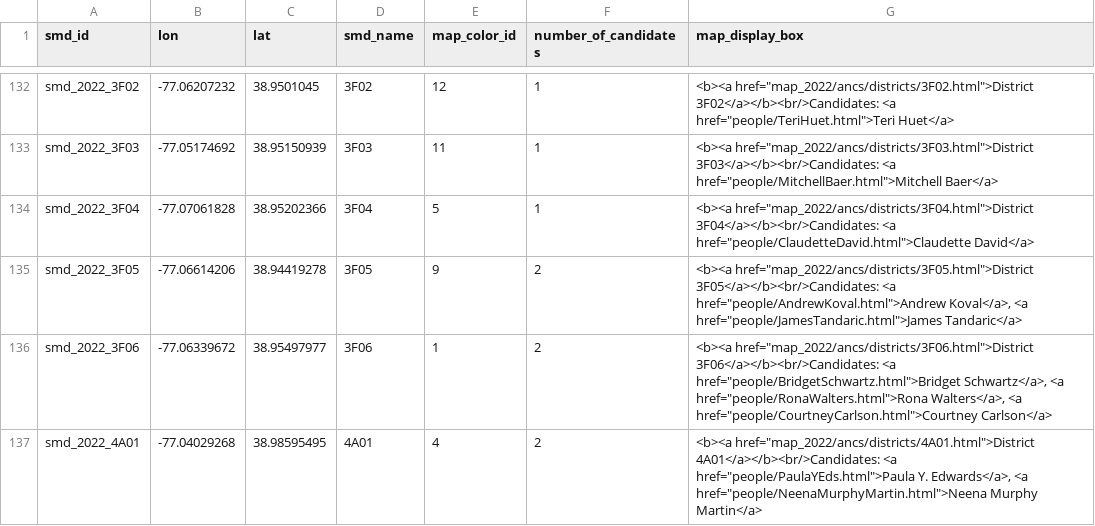
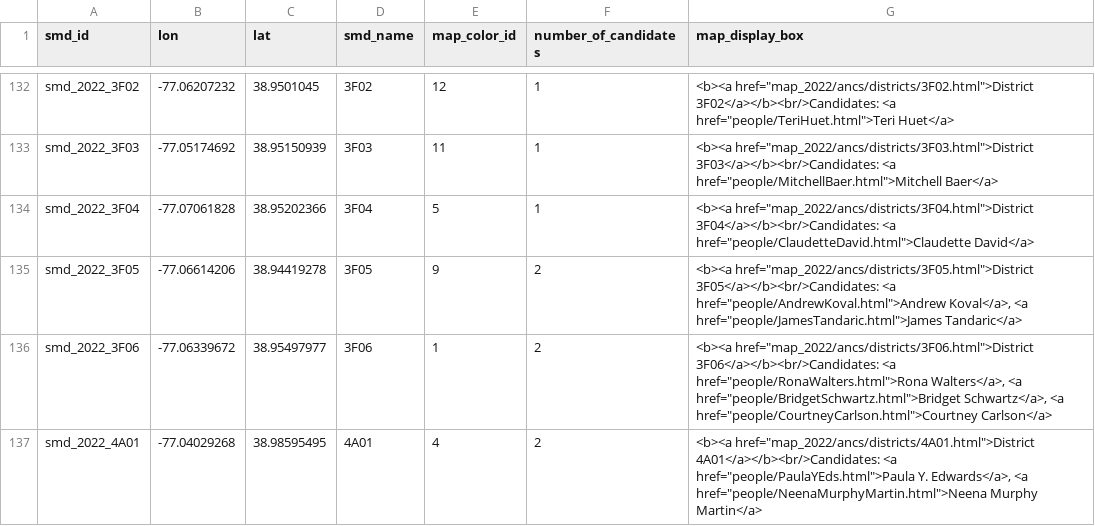
Before and after one commit to devinbrady/openanc, a CSV file: uploads/to-mapbox-label-points-2022-data.csv, drawn as a sheet; only a part is shown, gaps mark what is left out; the diff covers the shown part only.

```diff
--- a/uploads/to-mapbox-label-points-2022-data.csv
+++ b/uploads/to-mapbox-label-points-2022-data.csv
@@ -135,3 +135,3 @@ smd_2022_3F04,-77.07061828,38.95202366,3F04,5,1,"<b><a href=""map_2022/ancs/dist
 smd_2022_3F05,-77.06614206,38.94419278,3F05,9,2,"<b><a href=""map_2022/ancs/districts/3F05.html"">District 3F05</a></b><br/>Candidates: <a href=""people/AndrewKoval.html"">Andrew Koval</a>, <a href=""people/JamesTandaric.html"">James Tandaric</a>"
-smd_2022_3F06,-77.06339672,38.95497977,3F06,1,2,"<b><a href=""map_2022/ancs/districts/3F06.html"">District 3F06</a></b><br/>Candidates: <a href=""people/BridgetSchwartz.html"">Bridget Schwartz</a>, <a href=""people/RonaWalters.html"">Rona Walters</a>, <a href=""people/CourtneyCarlson.html"">Courtney Carlson</a>"
+smd_2022_3F06,-77.06339672,38.95497977,3F06,1,2,"<b><a href=""map_2022/ancs/districts/3F06.html"">District 3F06</a></b><br/>Candidates: <a href=""people/RonaWalters.html"">Rona Walters</a>, <a href=""people/BridgetSchwartz.html"">Bridget Schwartz</a>, <a href=""people/CourtneyCarlson.html"">Courtney Carlson</a>"
 smd_2022_4A01,-77.04029268,38.98595495,4A01,4,2,"<b><a href=""map_2022/ancs/districts/4A01.html"">District 4A01</a></b><br/>Candidates: <a href=""people/PaulaYEds.html"">Paula Y. Edwards</a>, <a href=""people/NeenaMurphyMartin.html"">Neena Murphy Martin</a>"
```
Also changed, not shown: 9 edited cells elsewhere in this file, data/candidates.csv, data/people.csv, 20 other files.
